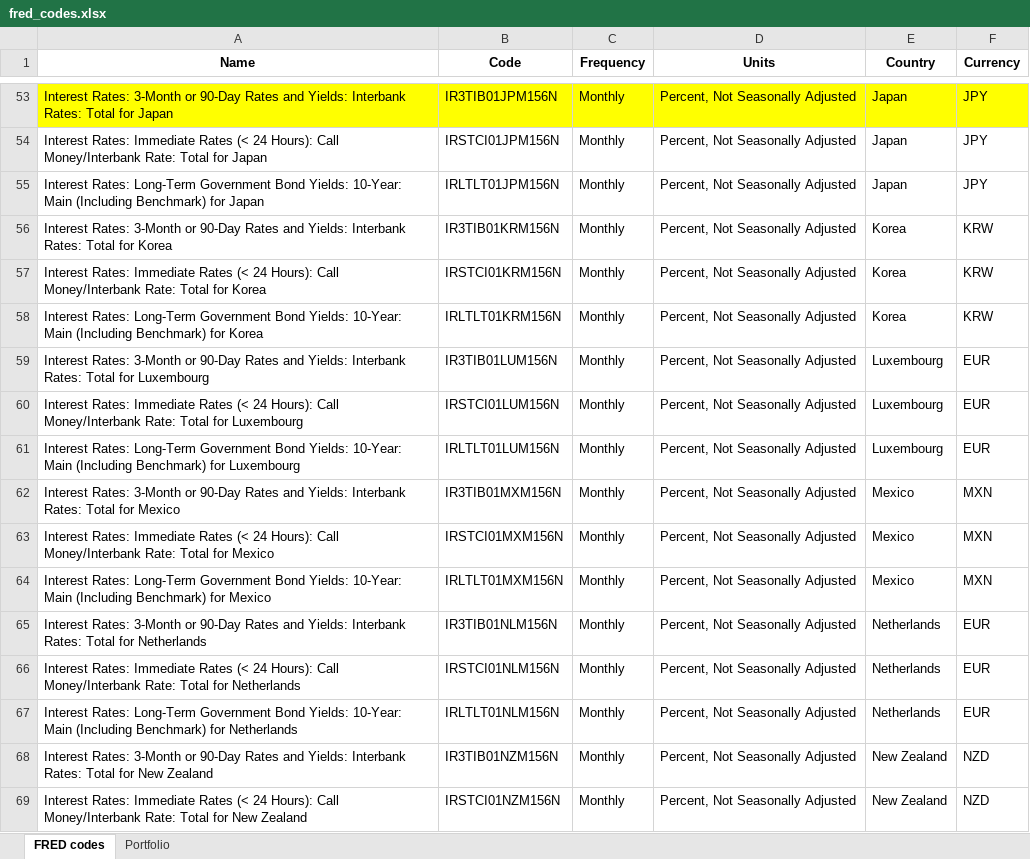
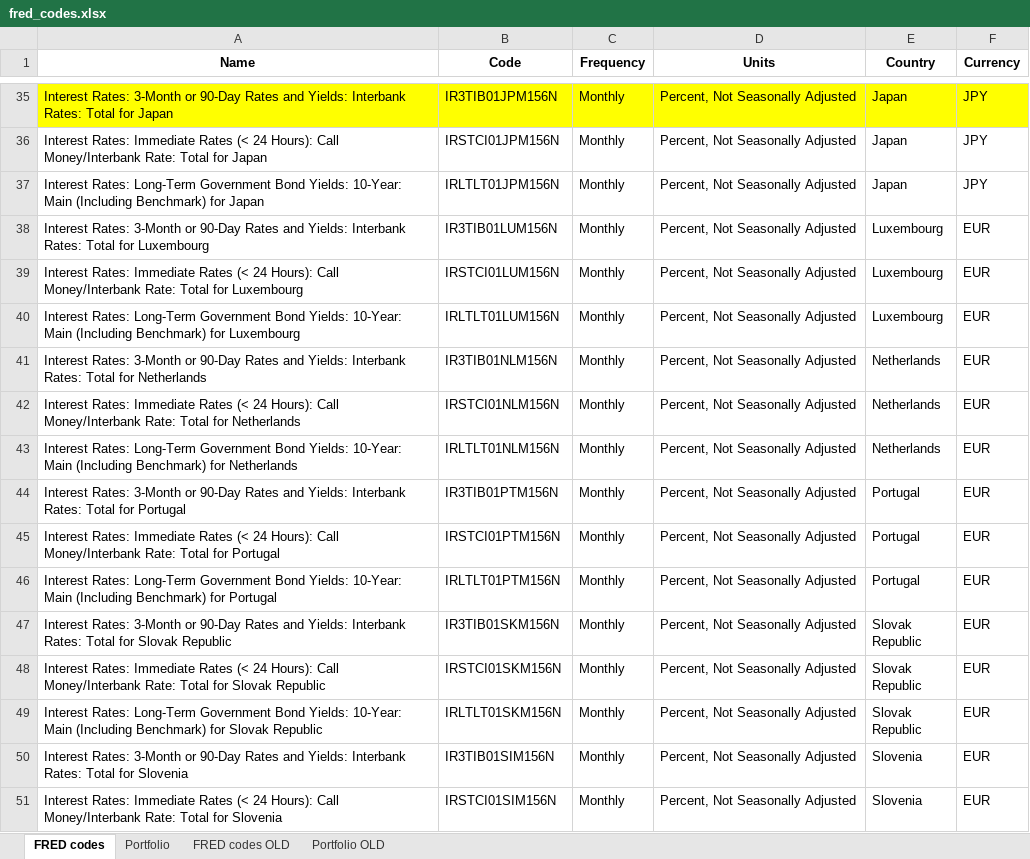
Before and after one commit to parisilandini/carrytrade, an Excel workbook: fred_codes.xlsx, sheet FRED codes, drawn as a sheet; only a part is shown, gaps mark what is left out; the shorter side is filled out with more unchanged rows; values as stored, in another font and other column widths than the file's, no borders; the diff covers the shown part only; the diff names each change by its address in the sheet, - before the commit and + after, or states it on an @@ line.

```diff
--- a/fred_codes.xlsx (sheet FRED codes)
+++ b/fred_codes.xlsx (sheet FRED codes)
+sheet tab: FRED codes OLD
+sheet tab: Portfolio OLD
-row 56: Interest Rates: 3-Month or 90-Day Rates and Yields: Interbank Rates: Total for Korea | IR3TIB01KRM156N | Monthly | Percent, Not Seasonally Adjusted | Korea | KRW
-row 57: Interest Rates: Immediate Rates (< 24 Hours): Call Money/Interbank Rate: Total for Korea | IRSTCI01KRM156N | Monthly | Percent, Not Seasonally Adjusted | Korea | KRW
-row 58: Interest Rates: Long-Term Government Bond Yields: 10-Year: Main (Including Benchmark) for Korea | IRLTLT01KRM156N | Monthly | Percent, Not Seasonally Adjusted | Korea | KRW
-row 62: Interest Rates: 3-Month or 90-Day Rates and Yields: Interbank Rates: Total for Mexico | IR3TIB01MXM156N | Monthly | Percent, Not Seasonally Adjusted | Mexico | MXN
-row 63: Interest Rates: Immediate Rates (< 24 Hours): Call Money/Interbank Rate: Total for Mexico | IRSTCI01MXM156N | Monthly | Percent, Not Seasonally Adjusted | Mexico | MXN
-row 64: Interest Rates: Long-Term Government Bond Yields: 10-Year: Main (Including Benchmark) for Mexico | IRLTLT01MXM156N | Monthly | Percent, Not Seasonally Adjusted | Mexico | MXN
-row 68: Interest Rates: 3-Month or 90-Day Rates and Yields: Interbank Rates: Total for New Zealand | IR3TIB01NZM156N | Monthly | Percent, Not Seasonally Adjusted | New Zealand | NZD
-row 69: Interest Rates: Immediate Rates (< 24 Hours): Call Money/Interbank Rate: Total for New Zealand | IRSTCI01NZM156N | Monthly | Percent, Not Seasonally Adjusted | New Zealand | NZD
```
Also changed, not shown: 31 removed rows elsewhere in this sheet, sheet Portfolio.
